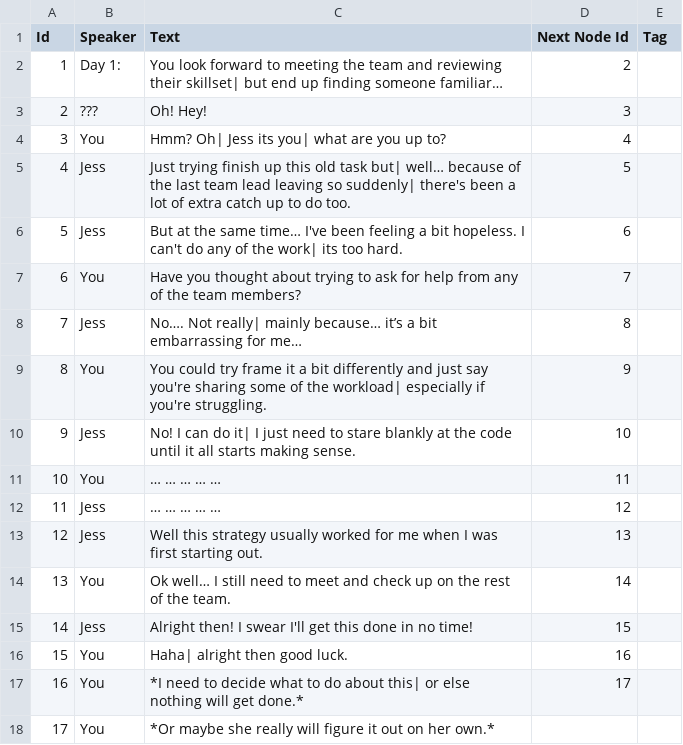
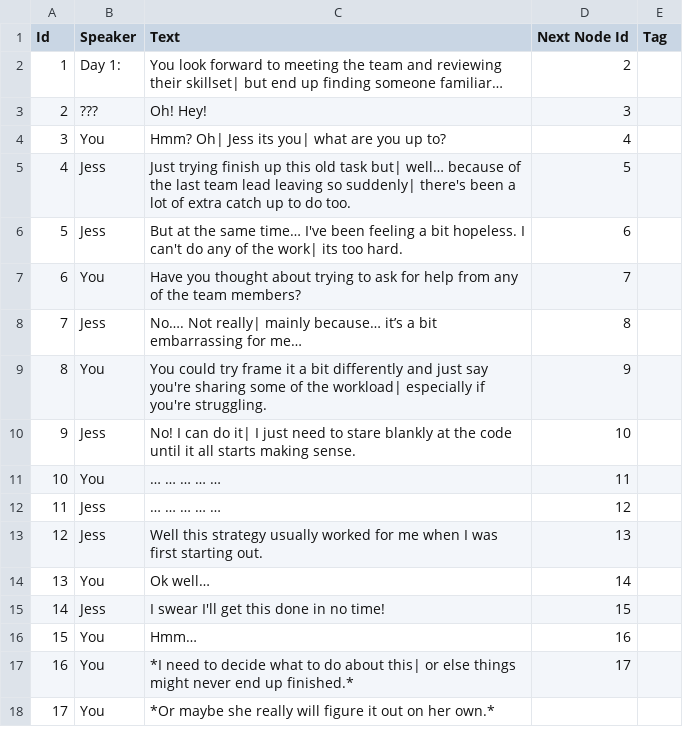
Before and after one commit to JasonTjin/NDGD, a CSV file: Assets/Dialogues/Chapter1/Context.csv, drawn as a sheet.

Commit message:
Dialogue edits, chapter 1 option scene, implemented option managers, chap 1 animations

```diff
--- a/Assets/Dialogues/Chapter1/Context.csv
+++ b/Assets/Dialogues/Chapter1/Context.csv
@@ -13,6 +13,6 @@
 12,Jess,Well this strategy usually worked for me when I was first starting out.,13,
-13,You,Ok well… I still need to meet and check up on the rest of the team.,14,
-14,Jess,Alright then! I swear I'll get this done in no time!,15,
-15,You,Haha| alright then good luck.,16,
-16,You,*I need to decide what to do about this| or else nothing will get done.*,17,
+13,You,Ok well…,14,
+14,Jess,I swear I'll get this done in no time!,15,
+15,You,Hmm…,16,
+16,You,*I need to decide what to do about this| or else things might never end up finished.*,17,
 17,You,*Or maybe she really will figure it out on her own.*,,
```
Also changed, not shown: Assets/Dialogues/Introduction/Dialogue2.csv, 48 other files.
